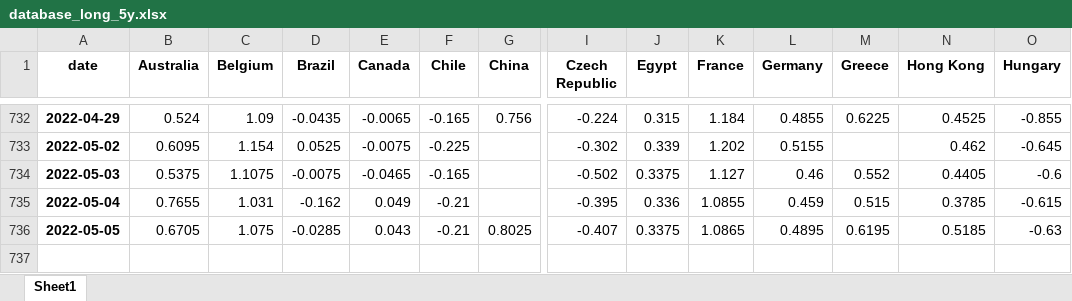
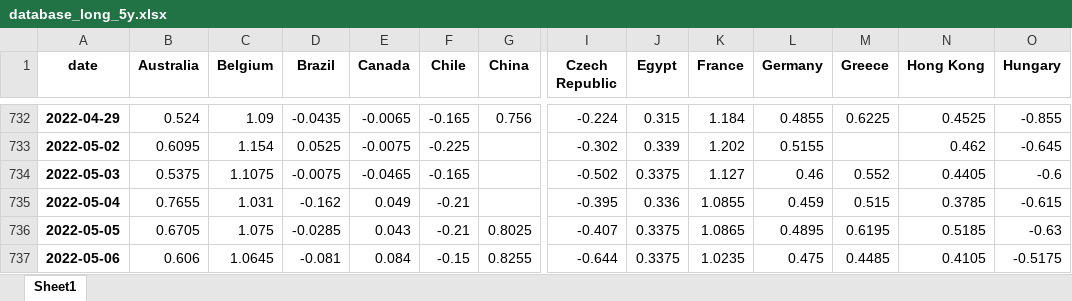
Before and after one commit to cober-data/curvature_database, an Excel workbook: database_long_5y.xlsx, sheet Sheet1, drawn as a sheet; only a part is shown, gaps mark what is left out; values as stored, in another font and other column widths than the file's, no borders; rows hold the shown columns only; the diff names each change by its address in the sheet, - before the commit and + after, or states it on an @@ line.

```diff
--- a/database_long_5y.xlsx (sheet Sheet1)
+++ b/database_long_5y.xlsx (sheet Sheet1)
+row 737: 2022-05-06 | 0.606 | 1.0645 | -0.081 | 0.084 | -0.15 | 0.8255 | -0.644 | 0.3375 | 1.0235 | 0.475 | 0.4485 | 0.4105 | -0.5175
```
Also changed, not shown: Bonds_France.xlsx, Bonds_India.xlsx, 39 other files.
